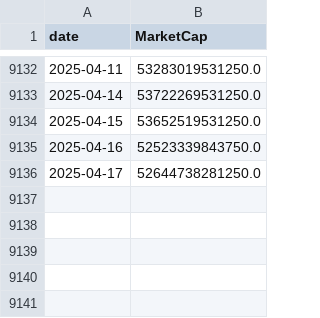
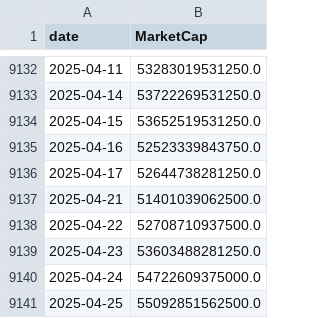
Before and after one commit to chan3199/MarcoScore, a CSV file: ml_pipeline/data/wilshire5000_yahoo_api.csv, drawn as a sheet; only a part is shown, gaps mark what is left out.

```diff
--- a/ml_pipeline/data/wilshire5000_yahoo_api.csv
+++ b/ml_pipeline/data/wilshire5000_yahoo_api.csv
@@ -9136 +9136,6 @@ date,MarketCap
 2025-04-17,52644738281250.0
+2025-04-21,51401039062500.0
+2025-04-22,52708710937500.0
+2025-04-23,53603488281250.0
+2025-04-24,54722609375000.0
+2025-04-25,55092851562500.0
```
Also changed, not shown: backend/src/data/buffett_index.csv, ml_pipeline/data/macro_data_gdp_full.csv, 5 other files.
